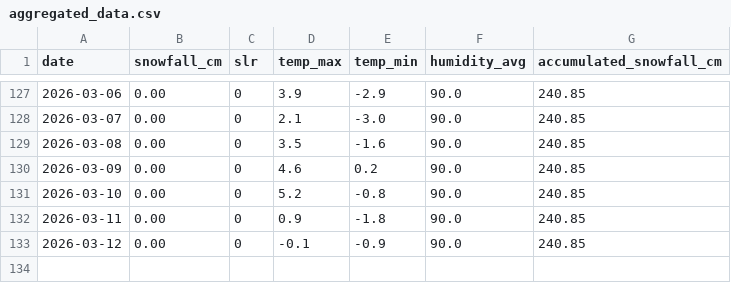
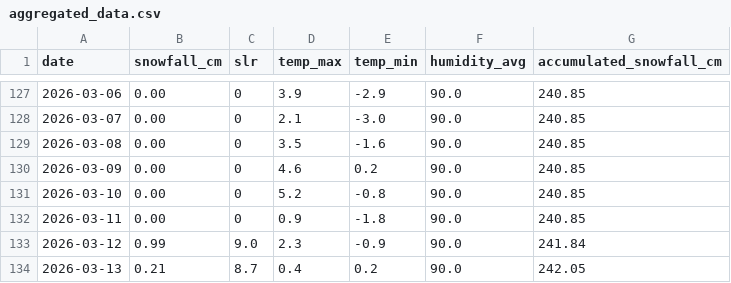
Before and after one commit to fredrikbromee/isitfluffy, a CSV file: data/aggregated_data.csv, drawn as a sheet; only a part is shown, gaps mark what is left out.

```diff
--- a/data/aggregated_data.csv
+++ b/data/aggregated_data.csv
@@ -132,2 +132,3 @@ date,snowfall_cm,slr,temp_max,temp_min,humidity_avg,accumulated_snowfall_cm
 2026-03-11,0.00,0,0.9,-1.8,90.0,240.85
-2026-03-12,0.00,0,-0.1,-0.9,90.0,240.85
+2026-03-12,0.99,9.0,2.3,-0.9,90.0,241.84
+2026-03-13,0.21,8.7,0.4,0.2,90.0,242.05
```
Also changed, not shown: data/weather_data.csv.
